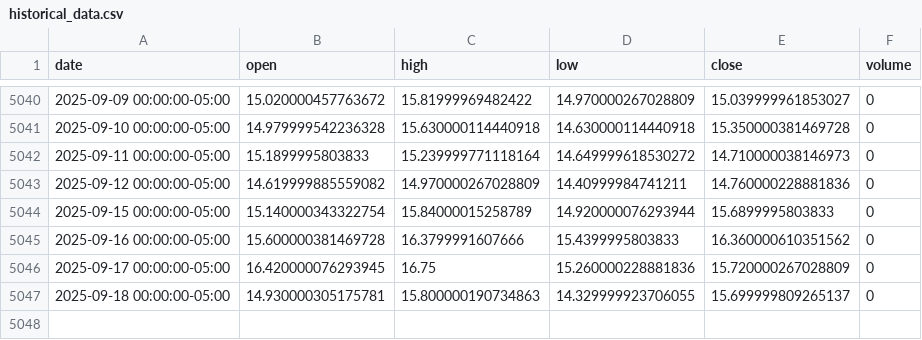
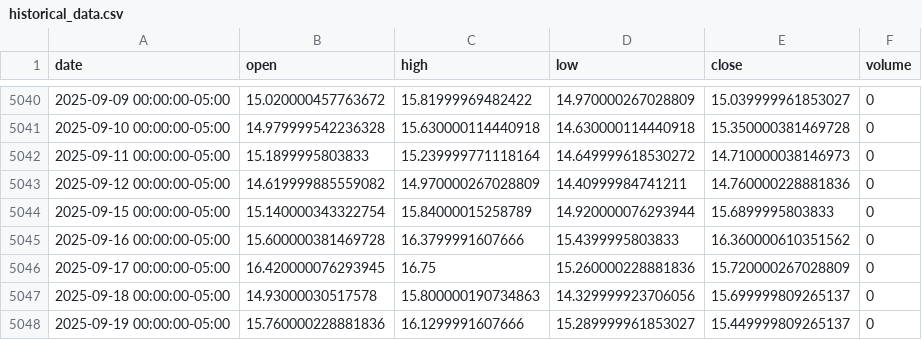
Before and after one commit to LukeGSW/AnalisiCiclica-VIX, a CSV file: data/^VIX/historical_data.csv, drawn as a sheet; only a part is shown, gaps mark what is left out.

```diff
--- a/data/^VIX/historical_data.csv
+++ b/data/^VIX/historical_data.csv
@@ -5046,2 +5046,3 @@ date,open,high,low,close,volume
 2025-09-17 00:00:00-05:00,16.420000076293945,16.75,15.260000228881836,15.720000267028809,0
-2025-09-18 00:00:00-05:00,14.930000305175781,15.800000190734863,14.329999923706055,15.699999809265137,0
+2025-09-18 00:00:00-05:00,14.93000030517578,15.800000190734863,14.329999923706056,15.699999809265137,0
+2025-09-19 00:00:00-05:00,15.760000228881836,16.1299991607666,15.289999961853027,15.449999809265137,0
```
Also changed, not shown: 4 other files.
